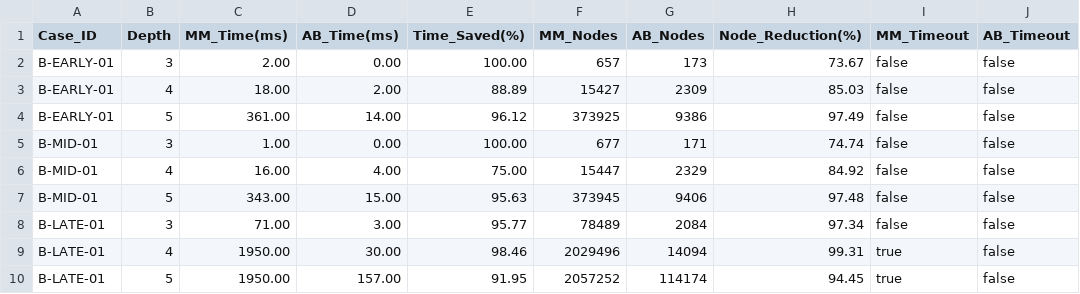
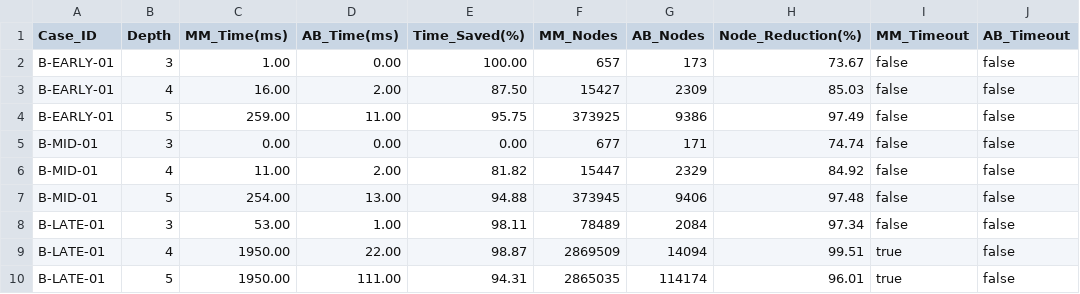
Before and after one commit to LDT1005/AI-Caro-Engine, a CSV file: benchmark/processed/benchmark_summary.csv, drawn as a sheet.

Commit message:
feat: Update benchmark data and add new metrics to raw metrics logging

```diff
--- a/benchmark/processed/benchmark_summary.csv
+++ b/benchmark/processed/benchmark_summary.csv
@@ -1,10 +1,10 @@
 Case_ID,Depth,MM_Time(ms),AB_Time(ms),Time_Saved(%),MM_Nodes,AB_Nodes,Node_Reduction(%),MM_Timeout,AB_Timeout
-B-EARLY-01,3,2.00,0.00,100.00,657,173,73.67,false,false
-B-EARLY-01,4,18.00,2.00,88.89,15427,2309,85.03,false,false
-B-EARLY-01,5,361.00,14.00,96.12,373925,9386,97.49,false,false
-B-MID-01,3,1.00,0.00,100.00,677,171,74.74,false,false
-B-MID-01,4,16.00,4.00,75.00,15447,2329,84.92,false,false
-B-MID-01,5,343.00,15.00,95.63,373945,9406,97.48,false,false
-B-LATE-01,3,71.00,3.00,95.77,78489,2084,97.34,false,false
-B-LATE-01,4,1950.00,30.00,98.46,2029496,14094,99.31,true,false
-B-LATE-01,5,1950.00,157.00,91.95,2057252,114174,94.45,true,false
+B-EARLY-01,3,1.00,0.00,100.00,657,173,73.67,false,false
+B-EARLY-01,4,16.00,2.00,87.50,15427,2309,85.03,false,false
+B-EARLY-01,5,259.00,11.00,95.75,373925,9386,97.49,false,false
+B-MID-01,3,0.00,0.00,0.00,677,171,74.74,false,false
+B-MID-01,4,11.00,2.00,81.82,15447,2329,84.92,false,false
+B-MID-01,5,254.00,13.00,94.88,373945,9406,97.48,false,false
+B-LATE-01,3,53.00,1.00,98.11,78489,2084,97.34,false,false
+B-LATE-01,4,1950.00,22.00,98.87,2869509,14094,99.51,true,false
+B-LATE-01,5,1950.00,111.00,94.31,2865035,114174,96.01,true,false
```
Also changed, not shown: 4 other files.
